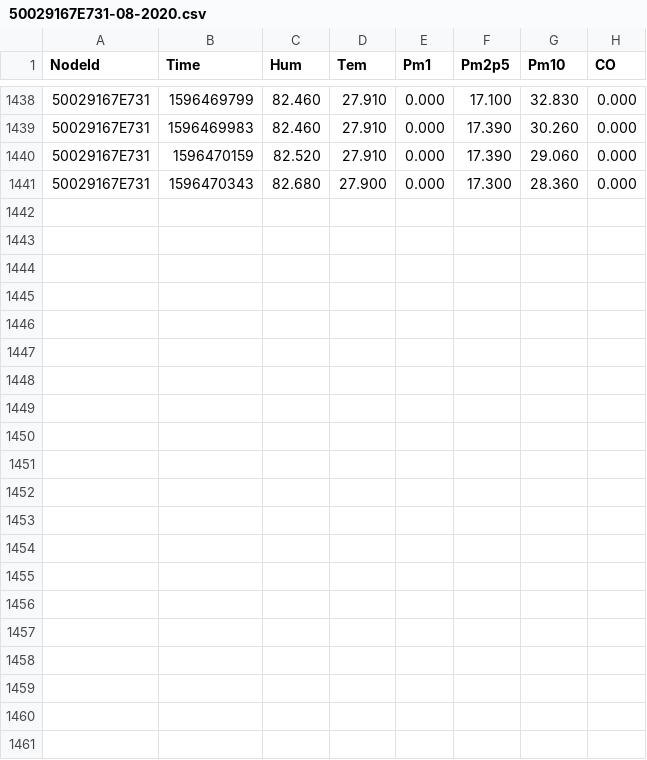
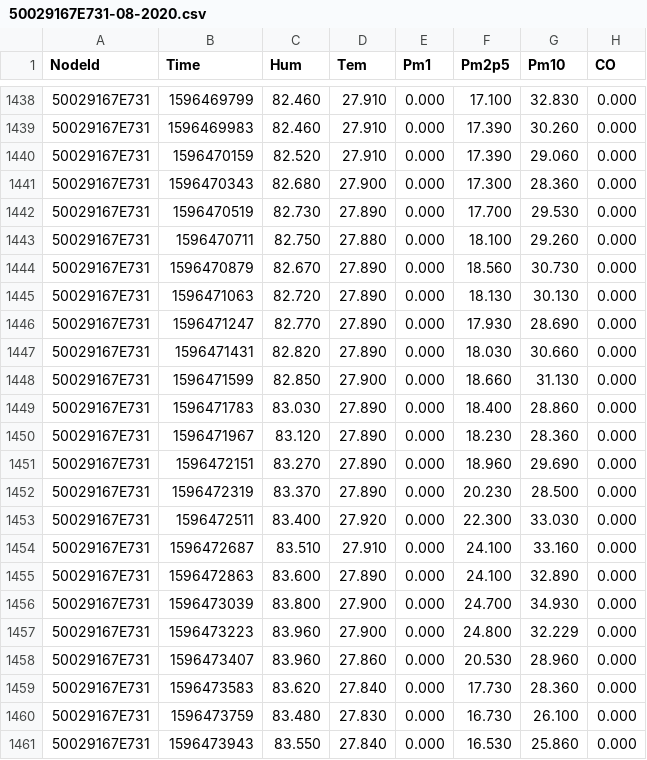
Before and after one commit to clonemasterUwU/airsense_data_raw, a CSV file: 50029167E731-08-2020.csv, drawn as a sheet; only a part is shown, gaps mark what is left out.

```diff
--- a/50029167E731-08-2020.csv
+++ b/50029167E731-08-2020.csv
@@ -1441 +1441,21 @@ NodeId,Time,Hum,Tem,Pm1,Pm2p5,Pm10,CO
 50029167E731,1596470343,82.680,27.900,0.000,17.300,28.360,0.000
+50029167E731,1596470519,82.730,27.890,0.000,17.700,29.530,0.000
+50029167E731,1596470711,82.750,27.880,0.000,18.100,29.260,0.000
+50029167E731,1596470879,82.670,27.890,0.000,18.560,30.730,0.000
+50029167E731,1596471063,82.720,27.890,0.000,18.130,30.130,0.000
+50029167E731,1596471247,82.770,27.890,0.000,17.930,28.690,0.000
+50029167E731,1596471431,82.820,27.890,0.000,18.030,30.660,0.000
+50029167E731,1596471599,82.850,27.900,0.000,18.660,31.130,0.000
+50029167E731,1596471783,83.030,27.890,0.000,18.400,28.860,0.000
+50029167E731,1596471967,83.120,27.890,0.000,18.230,28.360,0.000
+50029167E731,1596472151,83.270,27.890,0.000,18.960,29.690,0.000
+50029167E731,1596472319,83.370,27.890,0.000,20.230,28.500,0.000
+50029167E731,1596472511,83.400,27.920,0.000,22.300,33.030,0.000
+50029167E731,1596472687,83.510,27.910,0.000,24.100,33.160,0.000
+50029167E731,1596472863,83.600,27.890,0.000,24.100,32.890,0.000
+50029167E731,1596473039,83.800,27.900,0.000,24.700,34.930,0.000
+50029167E731,1596473223,83.960,27.900,0.000,24.800,32.229,0.000
+50029167E731,1596473407,83.960,27.860,0.000,20.530,28.960,0.000
+50029167E731,1596473583,83.620,27.840,0.000,17.730,28.360,0.000
+50029167E731,1596473759,83.480,27.830,0.000,16.730,26.100,0.000
+50029167E731,1596473943,83.550,27.840,0.000,16.530,25.860,0.000
```
Also changed, not shown: 50029167E8F2-08-2020.csv, 50029167ED03-08-2020.csv, 7 other files.
